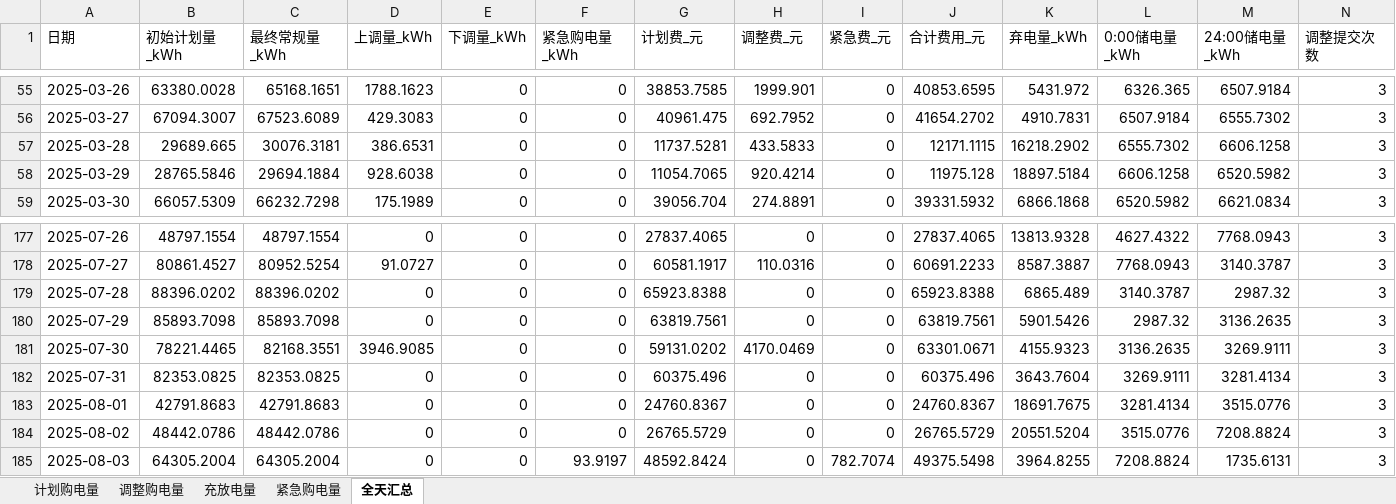
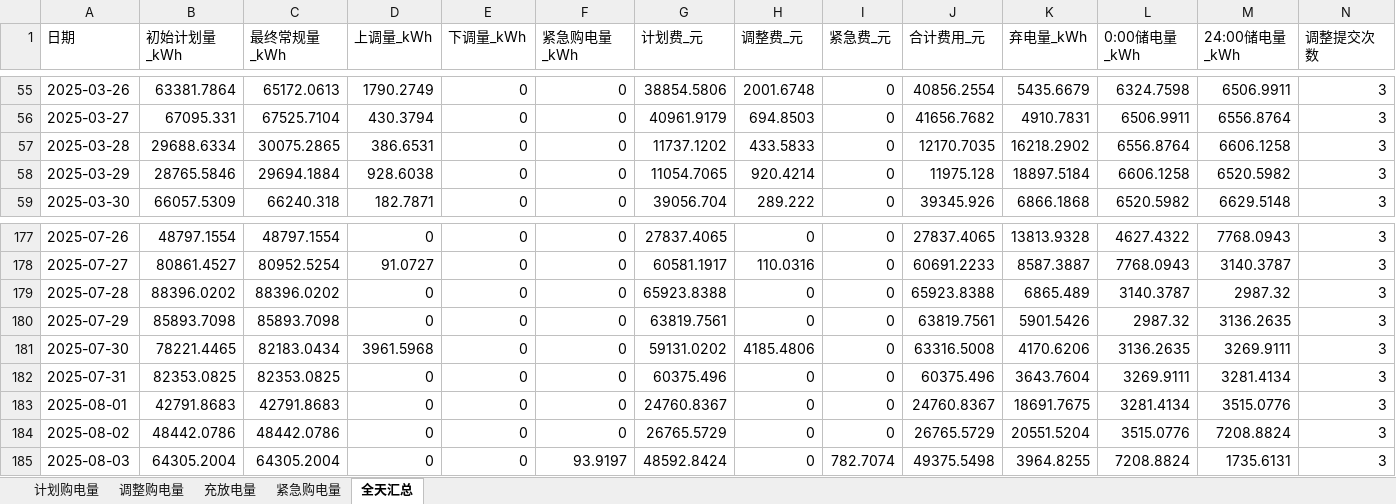
Before and after one commit to wangzhenxiong20051208/2026-Math-Modeling, an Excel workbook: 06_支撑材料/result4-3.xlsx, sheet 全天汇总, drawn as a sheet; only a part is shown, gaps mark what is left out; values as stored, in another font and other column widths than the file's, no borders; the diff covers the shown part only; the diff names each change by its address in the sheet, - before the commit and + after, or states it on an @@ line.

```diff
--- a/06_支撑材料/result4-3.xlsx (sheet 全天汇总)
+++ b/06_支撑材料/result4-3.xlsx (sheet 全天汇总)
-B55 (初始计划量_kWh): 63380.0028
+B55 (初始计划量_kWh): 63381.7864
-C55 (最终常规量_kWh): 65168.1651
+C55 (最终常规量_kWh): 65172.0613
-D55 (上调量_kWh): 1788.1623
+D55 (上调量_kWh): 1790.2749
-G55 (计划费_元): 38853.7585
+G55 (计划费_元): 38854.5806
-H55 (调整费_元): 1999.901
+H55 (调整费_元): 2001.6748
-J55 (合计费用_元): 40853.6595
+J55 (合计费用_元): 40856.2554
-K55 (弃电量_kWh): 5431.972
+K55 (弃电量_kWh): 5435.6679
-L55 (0:00储电量_kWh): 6326.365
+L55 (0:00储电量_kWh): 6324.7598
-M55 (24:00储电量_kWh): 6507.9184
+M55 (24:00储电量_kWh): 6506.9911
-B56 (初始计划量_kWh): 67094.3007
+B56 (初始计划量_kWh): 67095.331
-C56 (最终常规量_kWh): 67523.6089
+C56 (最终常规量_kWh): 67525.7104
-D56 (上调量_kWh): 429.3083
+D56 (上调量_kWh): 430.3794
-G56 (计划费_元): 40961.475
+G56 (计划费_元): 40961.9179
-H56 (调整费_元): 692.7952
+H56 (调整费_元): 694.8503
-J56 (合计费用_元): 41654.2702
+J56 (合计费用_元): 41656.7682
-L56 (0:00储电量_kWh): 6507.9184
+L56 (0:00储电量_kWh): 6506.9911
-M56 (24:00储电量_kWh): 6555.7302
+M56 (24:00储电量_kWh): 6556.8764
-B57 (初始计划量_kWh): 29689.665
+B57 (初始计划量_kWh): 29688.6334
-C57 (最终常规量_kWh): 30076.3181
+C57 (最终常规量_kWh): 30075.2865
-G57 (计划费_元): 11737.5281
+G57 (计划费_元): 11737.1202
-J57 (合计费用_元): 12171.1115
+J57 (合计费用_元): 12170.7035
-L57 (0:00储电量_kWh): 6555.7302
+L57 (0:00储电量_kWh): 6556.8764
-C59 (最终常规量_kWh): 66232.7298
+C59 (最终常规量_kWh): 66240.318
-D59 (上调量_kWh): 175.1989
+D59 (上调量_kWh): 182.7871
-H59 (调整费_元): 274.8891
+H59 (调整费_元): 289.222
-J59 (合计费用_元): 39331.5932
+J59 (合计费用_元): 39345.926
-M59 (24:00储电量_kWh): 6621.0834
+M59 (24:00储电量_kWh): 6629.5148
-C181 (最终常规量_kWh): 82168.3551
+C181 (最终常规量_kWh): 82183.0434
-D181 (上调量_kWh): 3946.9085
+D181 (上调量_kWh): 3961.5968
-H181 (调整费_元): 4170.0469
+H181 (调整费_元): 4185.4806
-J181 (合计费用_元): 63301.0671
+J181 (合计费用_元): 63316.5008
-K181 (弃电量_kWh): 4155.9323
+K181 (弃电量_kWh): 4170.6206
```
Also changed, not shown: 1125 edited cells elsewhere in this sheet, sheet 调整购电量, sheet 充放电量, sheet 计划购电量, sheet 紧急购电量, 06_支撑材料/result1.xlsx, 06_支撑材料/result2.xlsx, 27 other files.
